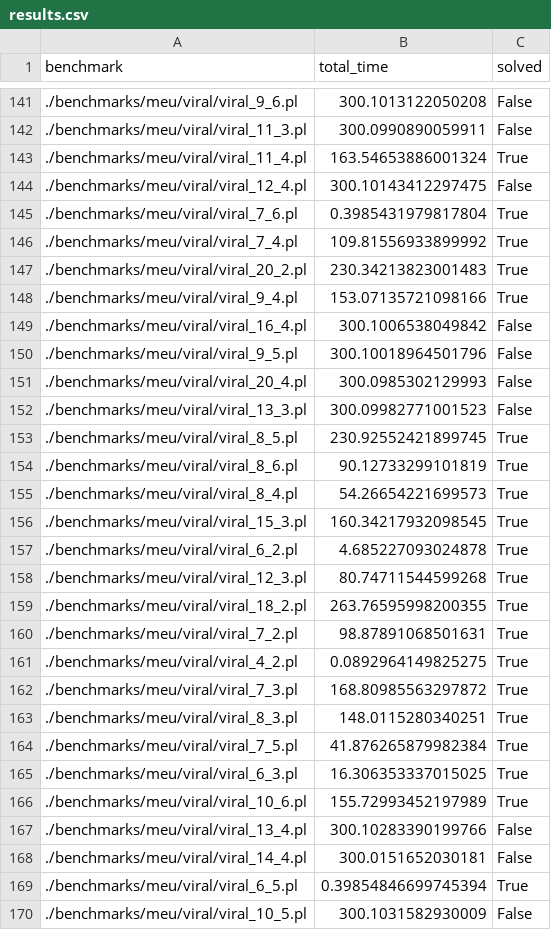
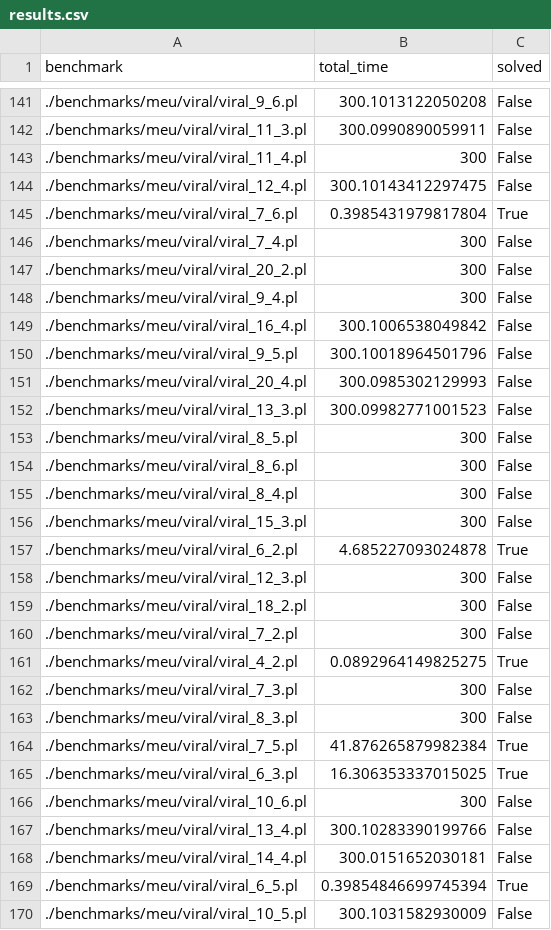
Before and after one commit to raki123/CC, a CSV file: results/meu/meup/results.csv, drawn as a sheet; only a part is shown, gaps mark what is left out; the diff covers the shown part only.

Commit message:
Finalized meu meup results by taking into account memouts.

```diff
--- a/results/meu/meup/results.csv
+++ b/results/meu/meup/results.csv
@@ -142,8 +142,8 @@ benchmark,total_time,solved
 ./benchmarks/meu/viral/viral_11_3.pl,300.0990890059911,False
-./benchmarks/meu/viral/viral_11_4.pl,163.54653886001324,True
+./benchmarks/meu/viral/viral_11_4.pl,300,False
 ./benchmarks/meu/viral/viral_12_4.pl,300.10143412297475,False
 ./benchmarks/meu/viral/viral_7_6.pl,0.3985431979817804,True
-./benchmarks/meu/viral/viral_7_4.pl,109.81556933899992,True
-./benchmarks/meu/viral/viral_20_2.pl,230.34213823001483,True
-./benchmarks/meu/viral/viral_9_4.pl,153.07135721098166,True
+./benchmarks/meu/viral/viral_7_4.pl,300,False
+./benchmarks/meu/viral/viral_20_2.pl,300,False
+./benchmarks/meu/viral/viral_9_4.pl,300,False
 ./benchmarks/meu/viral/viral_16_4.pl,300.1006538049842,False
@@ -152,16 +152,16 @@ benchmark,total_time,solved
 ./benchmarks/meu/viral/viral_13_3.pl,300.09982771001523,False
-./benchmarks/meu/viral/viral_8_5.pl,230.92552421899745,True
-./benchmarks/meu/viral/viral_8_6.pl,90.12733299101819,True
-./benchmarks/meu/viral/viral_8_4.pl,54.26654221699573,True
-./benchmarks/meu/viral/viral_15_3.pl,160.34217932098545,True
+./benchmarks/meu/viral/viral_8_5.pl,300,False
+./benchmarks/meu/viral/viral_8_6.pl,300,False
+./benchmarks/meu/viral/viral_8_4.pl,300,False
+./benchmarks/meu/viral/viral_15_3.pl,300,False
 ./benchmarks/meu/viral/viral_6_2.pl,4.685227093024878,True
-./benchmarks/meu/viral/viral_12_3.pl,80.74711544599268,True
-./benchmarks/meu/viral/viral_18_2.pl,263.76595998200355,True
-./benchmarks/meu/viral/viral_7_2.pl,98.87891068501631,True
+./benchmarks/meu/viral/viral_12_3.pl,300,False
+./benchmarks/meu/viral/viral_18_2.pl,300,False
+./benchmarks/meu/viral/viral_7_2.pl,300,False
 ./benchmarks/meu/viral/viral_4_2.pl,0.0892964149825275,True
-./benchmarks/meu/viral/viral_7_3.pl,168.80985563297872,True
-./benchmarks/meu/viral/viral_8_3.pl,148.0115280340251,True
+./benchmarks/meu/viral/viral_7_3.pl,300,False
+./benchmarks/meu/viral/viral_8_3.pl,300,False
 ./benchmarks/meu/viral/viral_7_5.pl,41.876265879982384,True
 ./benchmarks/meu/viral/viral_6_3.pl,16.306353337015025,True
-./benchmarks/meu/viral/viral_10_6.pl,155.72993452197989,True
+./benchmarks/meu/viral/viral_10_6.pl,300,False
 ./benchmarks/meu/viral/viral_13_4.pl,300.10283390199766,False
```
Also changed, not shown: 18 edited cells elsewhere in this file.
